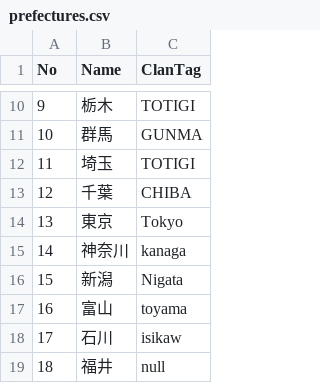
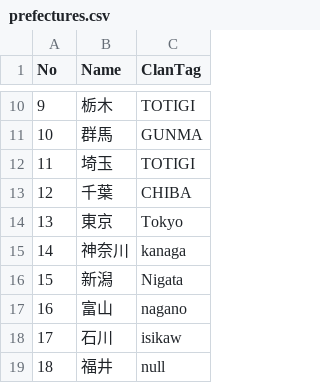
Before and after one commit to MrNakka/mrnakka.github.io, a CSV file: tenichi_rust/db/prefectures.csv, drawn as a sheet; only a part is shown, gaps mark what is left out.

```diff
--- a/tenichi_rust/db/prefectures.csv
+++ b/tenichi_rust/db/prefectures.csv
@@ -16,3 +16,3 @@
 15,新潟,Nigata
-16,富山,toyama
+16,富山,nagano
 17,石川,isikaw
```
Also changed, not shown: 2 other files.
